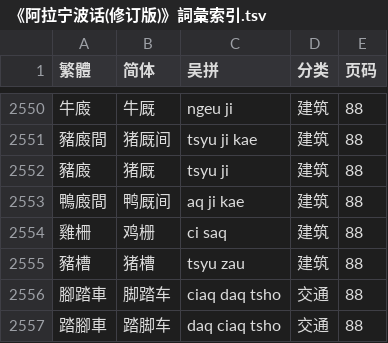
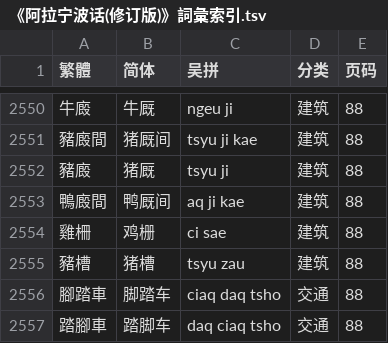
Before and after one commit to ionkaon/data, a TSV file: 《阿拉宁波话(修订版)》詞彙索引.tsv, drawn as a sheet; only a part is shown, gaps mark what is left out.

Commit message:
fix(阿拉宁波话): 雞柵

```diff
--- a/《阿拉宁波话(修订版)》詞彙索引.tsv
+++ b/《阿拉宁波话(修订版)》詞彙索引.tsv
@@ -2553,3 +2553,3 @@
 鴨廄間	鸭厩间	aq ji kae	建筑	88
-雞柵	鸡栅	ci saq	建筑	88
+雞柵	鸡栅	ci sae	建筑	88
 豬槽	猪槽	tsyu zau	建筑	88
```
